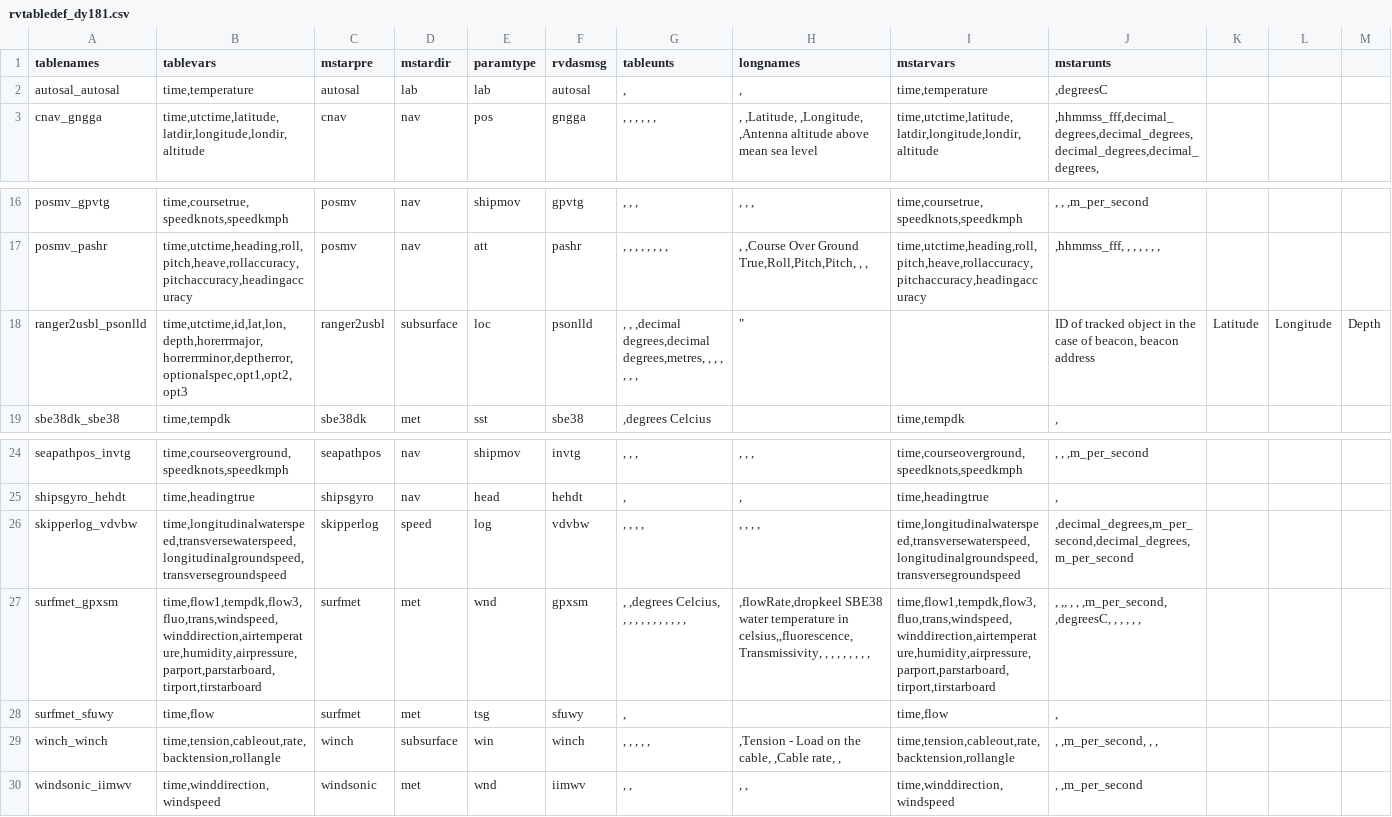
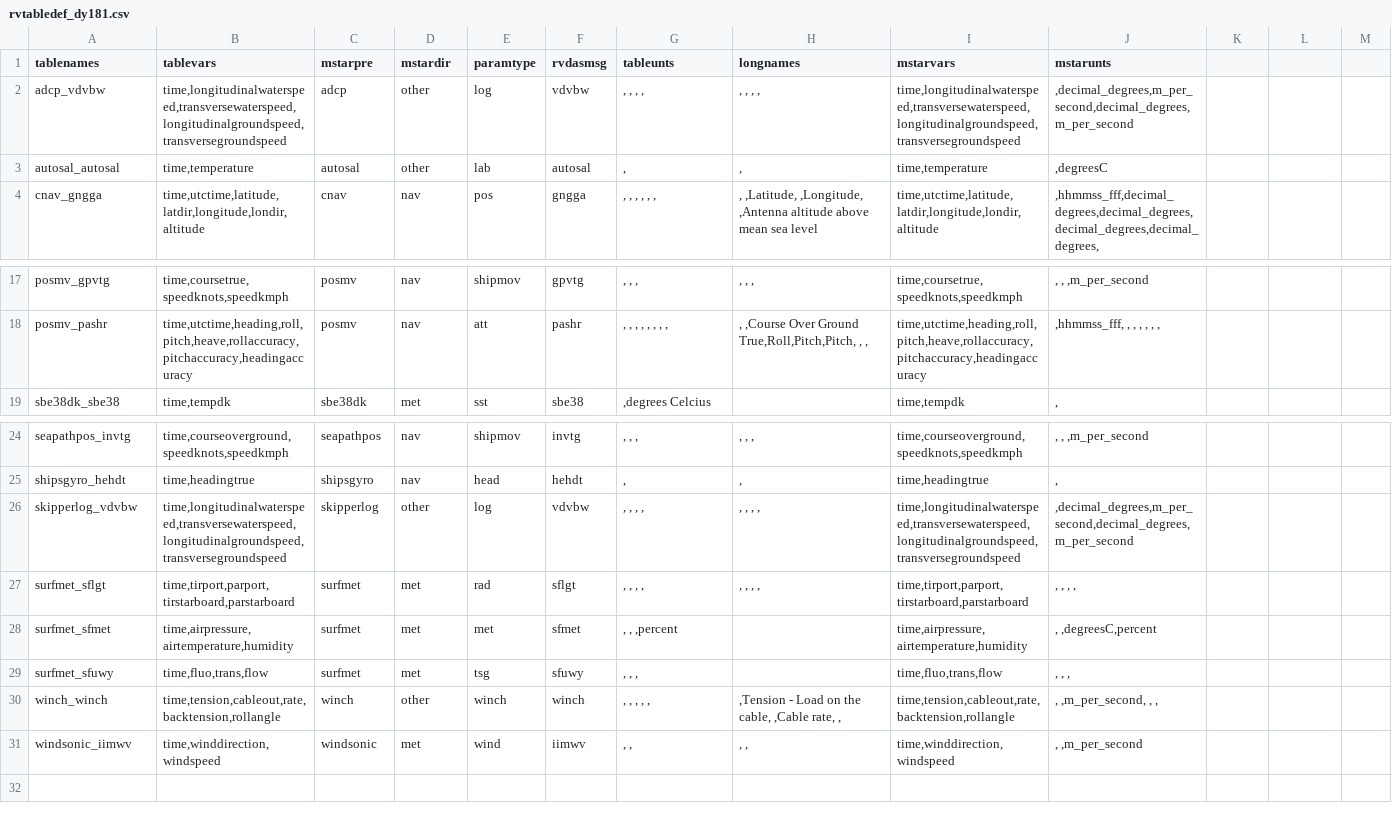
Before and after one commit to NOC-OCP/ocp_hydro_matlab, a CSV file: file_tools/mexec/mrvdas/rvtabledef_dy181.csv, drawn as a sheet; only a part is shown, gaps mark what is left out; removed rows and columns are numbered as before the commit, all else as after; rows hold the shown columns only; the diff names each change by its address in the sheet, - before the commit and + after, or states it on an @@ line.

```diff
--- a/file_tools/mexec/mrvdas/rvtabledef_dy181.csv
+++ b/file_tools/mexec/mrvdas/rvtabledef_dy181.csv
+row 2: adcp_vdvbw | time,longitudinalwaterspeed,transversewaterspeed,longitudinalgroundspeed,transversegroundspeed | adcp | other | log | vdvbw | , , , , | , , , , | time,longitudinalwaterspeed,transversewaterspeed,longitudinalgroundspeed,transversegroundspeed | ,decimal_degrees,m_per_second,decimal_degrees,m_per_second
-D3 (mstardir): lab
+D3 (mstardir): other
-row 18: ranger2usbl_psonlld | time,utctime,id,lat,lon,depth,horerrmajor,horrerrminor,deptherror,optionalspec,opt1,opt2,opt3 | ranger2usbl | subsurface | loc | psonlld | , , ,decimal degrees,decimal degrees,metres, , , , , , , | " |  | ID of tracked object in the case of beacon, beacon address | Latitude | Longitude | Depth
-D26 (mstardir): speed
+D26 (mstardir): other
-row 27: surfmet_gpxsm | time,flow1,tempdk,flow3,fluo,trans,windspeed,winddirection,airtemperature,humidity,airpressure,parport,parstarboard,tirport,tirstarboard | surfmet | met | wnd | gpxsm | , ,degrees Celcius, , , , , , , , , , , , | ,flowRate,dropkeel SBE38 water temperature in celsius,,fluorescence,Transmissivity, , , , , , , , , | time,flow1,tempdk,flow3,fluo,trans,windspeed,winddirection,airtemperature,humidity,airpressure,parport,parstarboard,tirport,tirstarboard | , ,, , , ,m_per_second, ,degreesC, , , , , ,
+row 27: surfmet_sflgt | time,tirport,parport,tirstarboard,parstarboard | surfmet | met | rad | sflgt | , , , , | , , , , | time,tirport,parport,tirstarboard,parstarboard | , , , ,
+row 28: surfmet_sfmet | time,airpressure,airtemperature,humidity | surfmet | met | met | sfmet | , , ,percent |  | time,airpressure,airtemperature,humidity | , ,degreesC,percent
-B29 (tablevars): time,flow
+B29 (tablevars): time,fluo,trans,flow
-G29 (tableunts): ,
+G29 (tableunts): , , ,
-I29 (mstarvars): time,flow
+I29 (mstarvars): time,fluo,trans,flow
-J29 (mstarunts): ,
+J29 (mstarunts): , , ,
-D30 (mstardir): subsurface
+D30 (mstardir): other
-E30 (paramtype): win
+E30 (paramtype): winch
-E31 (paramtype): wnd
+E31 (paramtype): wind
```
Also changed, not shown: 44 other files.
